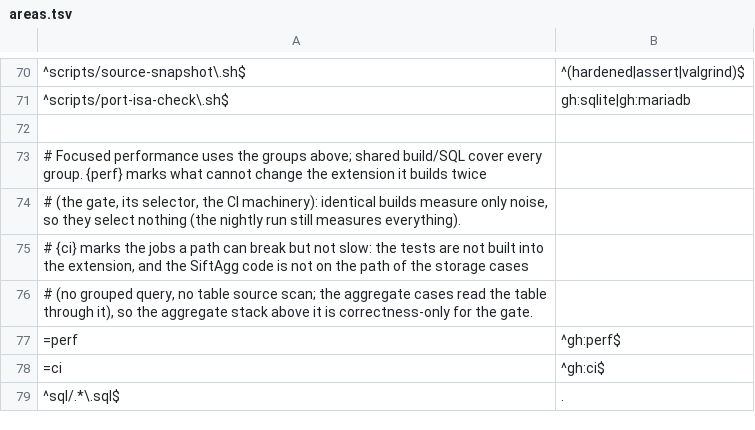
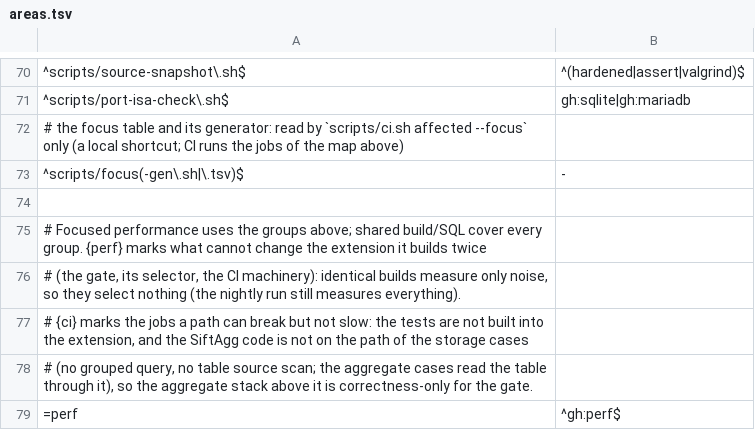
Before and after one commit to brauliobo/pg_sift, a TSV file: scripts/areas.tsv, drawn as a sheet; only a part is shown, gaps mark what is left out; the shorter side is filled out with more unchanged rows.

Commit message:
ci: focus: affected --focus runs the regression tests that execute the changed functions of src/
`scripts/ci.sh affected --focus [--list] [BASE]` for the development loop: of the functions the diff changes in `src/{agg,col,table,bm25}`, the regression tests that execute them. The table is `scripts/focus.tsv` (one row per regression test: the functions it executes, measured with gcov by `scripts/focus-gen.sh`; the functions that more than 10 percent of the tests execute are the `=hot` row). A hot function or a change outside any function runs the tests of the area as the fast tier does; a function no row has (new, or run by no test) selects nothing, its callers are the other hunks. `--selftest` (so lint) fails on a test without a row and on a row of a test that is gone: a new test registers with `scripts/focus-gen.sh NAME` (one build, about 3 minutes). CI keeps running the jobs of `scripts/areas.tsv`; this is a local shortcut.

Measured on the 90 commits since 13a287ba that touch `src/` (cost = the quick tier's seconds of each job and test, PostgreSQL 18):

| | tests/jobs | lane-seconds |
|---|---|---|
| `affected` (now) | 458 | 4,869 |
| fast tier | 356 | 2,781 |
| `affected --focus` | 259 | 1,299 |

Of the 26 existing tests whose expected output one of those commits changed, `--focus` selects 25 (the 26th: `agg_two_level_arm_where`, whose changed function `first_lookup` no test executes in the table). The table is 1.25 MB, generated, 468 rows. Run on a coverage build in one cluster: about 35 minutes for all tests, one core.

```diff
--- a/scripts/areas.tsv
+++ b/scripts/areas.tsv
@@ -71,2 +71,4 @@
 ^scripts/port-isa-check\.sh$	gh:sqlite|gh:mariadb
+# the focus table and its generator: read by `scripts/ci.sh affected --focus` only (a local shortcut; CI runs the jobs of the map above)
+^scripts/focus(-gen\.sh|\.tsv)$	-
 
```
Also changed, not shown: 4 other files.
